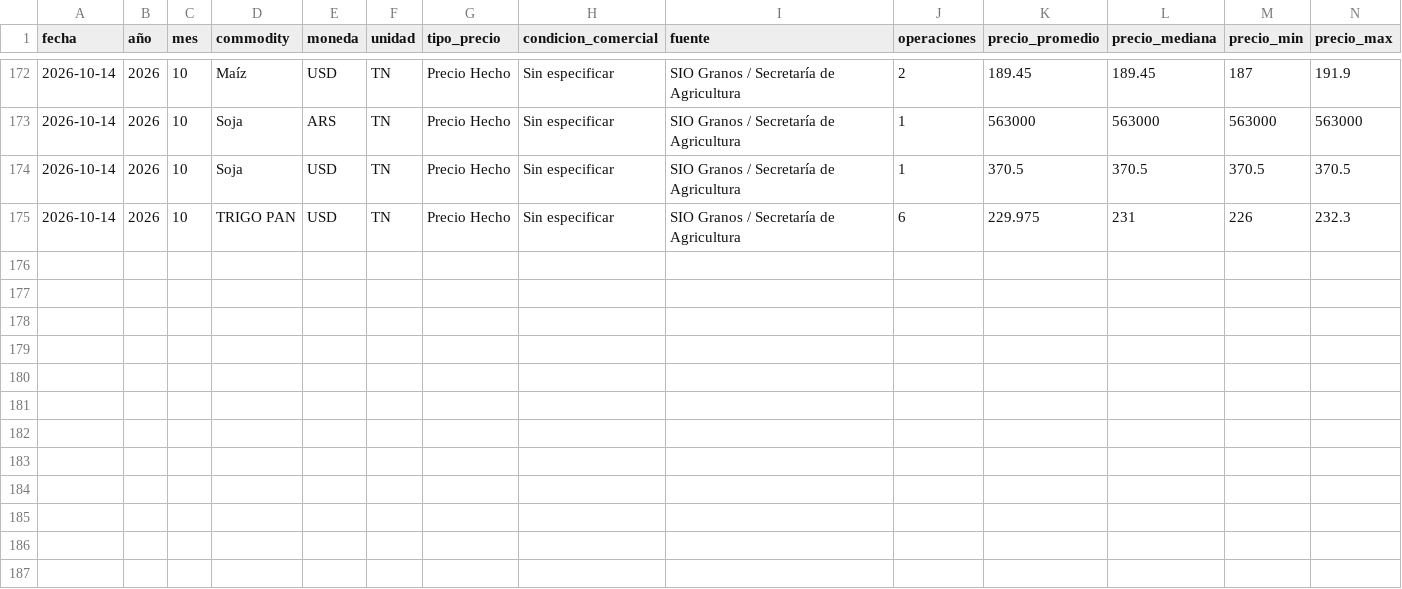
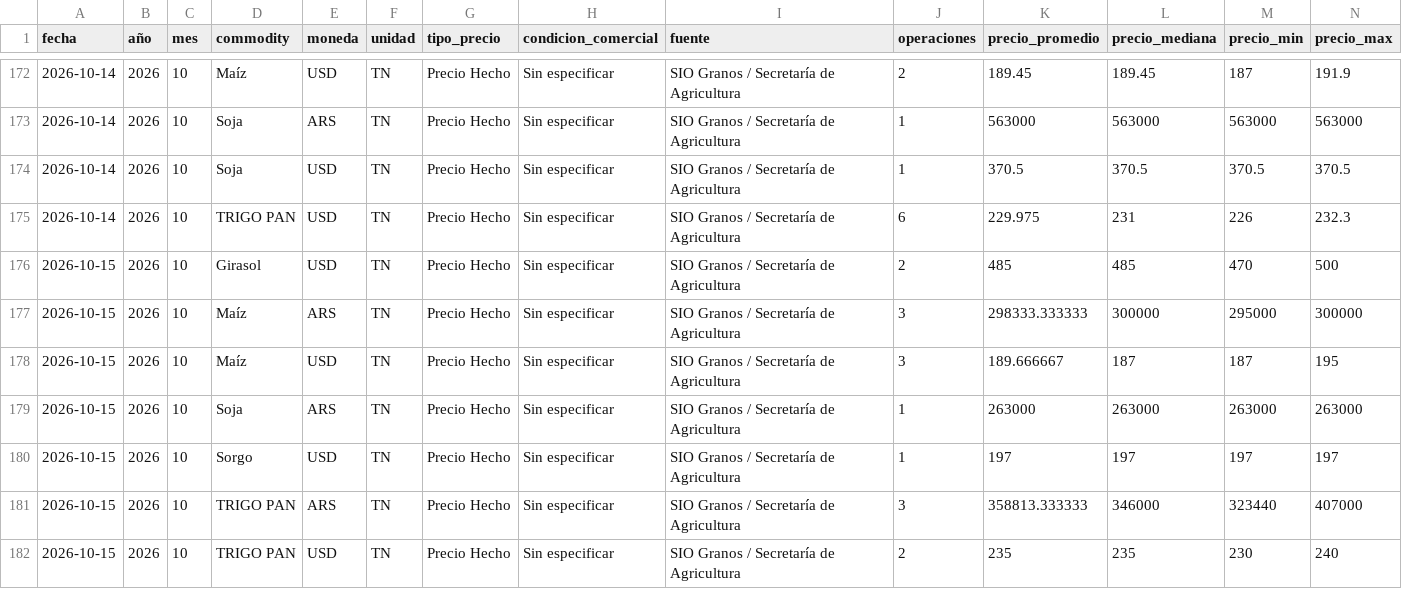
Before and after one commit to deaeconomiactes/Serie-Agricola, a CSV file: data/commodities_sio/dashboard/COMMODITIES_SIO_DASHBOARD_DIARIO.csv, drawn as a sheet; only a part is shown, gaps mark what is left out; rows hold the shown columns only; the diff names each change by its address in the sheet, - before the commit and + after, or states it on an @@ line.

```diff
--- a/data/commodities_sio/dashboard/COMMODITIES_SIO_DASHBOARD_DIARIO.csv
+++ b/data/commodities_sio/dashboard/COMMODITIES_SIO_DASHBOARD_DIARIO.csv
+row 176: 2026-10-15 | 2026 | 10 | Girasol | USD | TN | Precio Hecho | Sin especificar | SIO Granos / Secretaría de Agricultura | 2 | 485 | 485 | 470 | 500
+row 177: 2026-10-15 | 2026 | 10 | Maíz | ARS | TN | Precio Hecho | Sin especificar | SIO Granos / Secretaría de Agricultura | 3 | 298333.333333 | 300000 | 295000 | 300000
+row 178: 2026-10-15 | 2026 | 10 | Maíz | USD | TN | Precio Hecho | Sin especificar | SIO Granos / Secretaría de Agricultura | 3 | 189.666667 | 187 | 187 | 195
+row 179: 2026-10-15 | 2026 | 10 | Soja | ARS | TN | Precio Hecho | Sin especificar | SIO Granos / Secretaría de Agricultura | 1 | 263000 | 263000 | 263000 | 263000
+row 180: 2026-10-15 | 2026 | 10 | Sorgo | USD | TN | Precio Hecho | Sin especificar | SIO Granos / Secretaría de Agricultura | 1 | 197 | 197 | 197 | 197
+row 181: 2026-10-15 | 2026 | 10 | TRIGO PAN | ARS | TN | Precio Hecho | Sin especificar | SIO Granos / Secretaría de Agricultura | 3 | 358813.333333 | 346000 | 323440 | 407000
+row 182: 2026-10-15 | 2026 | 10 | TRIGO PAN | USD | TN | Precio Hecho | Sin especificar | SIO Granos / Secretaría de Agricultura | 2 | 235 | 235 | 230 | 240
```
Also changed, not shown: data/commodities_sio/dashboard/COMMODITIES_SIO_DASHBOARD_MENSUAL.csv, data/commodities_sio/dashboard/COMMODITIES_SIO_DASHBOARD_RESUMEN.csv, 5 other files.
